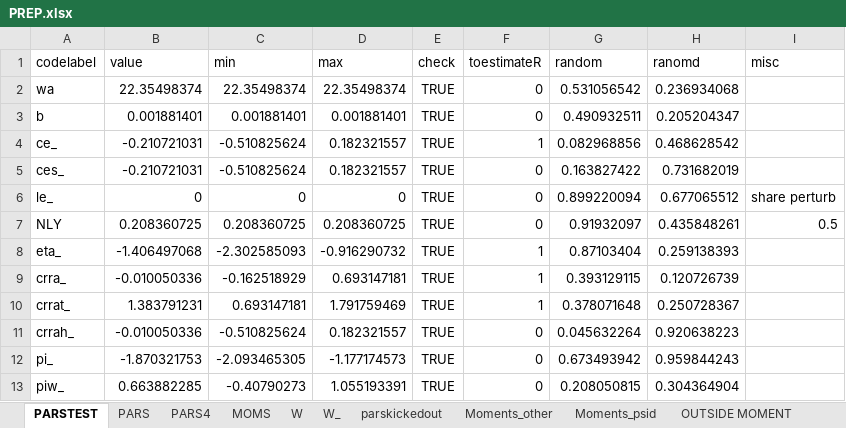
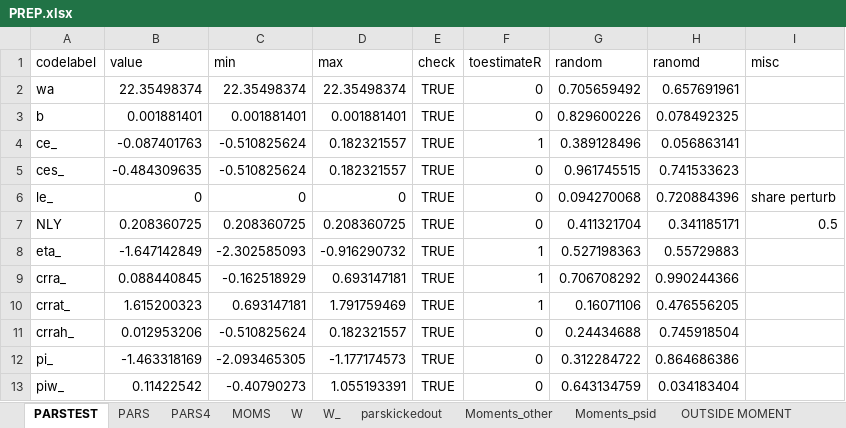
Before and after one commit to tranosov/JMP, an Excel workbook: input/PREP.xlsx, sheet PARSTEST, drawn as a sheet; only a part is shown; values as stored, in another font and other column widths than the file's, no borders; the diff covers the shown part only; the diff names each change by its address in the sheet, - before the commit and + after, or states it on an @@ line.

```diff
--- a/input/PREP.xlsx (sheet PARSTEST)
+++ b/input/PREP.xlsx (sheet PARSTEST)
-G2 (random): 0.531056542
+G2 (random): 0.705659492
-H2 (ranomd): 0.236934068
+H2 (ranomd): 0.657691961
-G3 (random): 0.490932511
+G3 (random): 0.829600226
-H3 (ranomd): 0.205204347
+H3 (ranomd): 0.078492325
-B4 (value): -0.210721031
+B4 (value): -0.087401763
-G4 (random): 0.082968856
+G4 (random): 0.389128496
-H4 (ranomd): 0.468628542
+H4 (ranomd): 0.056863141
-B5 (value): -0.210721031
+B5 (value): -0.484309635
-G5 (random): 0.163827422
+G5 (random): 0.961745515
-H5 (ranomd): 0.731682019
+H5 (ranomd): 0.741533623
-G6 (random): 0.899220094
+G6 (random): 0.094270068
-H6 (ranomd): 0.677065512
+H6 (ranomd): 0.720884396
-G7 (random): 0.91932097
+G7 (random): 0.411321704
-H7 (ranomd): 0.435848261
+H7 (ranomd): 0.341185171
-B8 (value): -1.406497068
+B8 (value): -1.647142849
-G8 (random): 0.87103404
+G8 (random): 0.527198363
-H8 (ranomd): 0.259138393
+H8 (ranomd): 0.55729883
-B9 (value): -0.010050336
+B9 (value): 0.088440845
-G9 (random): 0.393129115
+G9 (random): 0.706708292
-H9 (ranomd): 0.120726739
+H9 (ranomd): 0.990244366
-B10 (value): 1.383791231
+B10 (value): 1.615200323
-G10 (random): 0.378071648
+G10 (random): 0.16071106
-H10 (ranomd): 0.250728367
+H10 (ranomd): 0.476556205
-B11 (value): -0.010050336
+B11 (value): 0.012953206
-G11 (random): 0.045632264
+G11 (random): 0.24434688
-H11 (ranomd): 0.920638223
+H11 (ranomd): 0.745918504
-B12 (value): -1.870321753
+B12 (value): -1.463318169
-G12 (random): 0.673493942
+G12 (random): 0.312284722
-H12 (ranomd): 0.959844243
+H12 (ranomd): 0.864686386
-B13 (value): 0.663882285
+B13 (value): 0.11422542
-G13 (random): 0.208050815
+G13 (random): 0.643134759
-H13 (ranomd): 0.304364904
+H13 (ranomd): 0.034183404
```
Also changed, not shown: 103 edited cells elsewhere in this sheet, formulas that keep their value, 3 other files.
